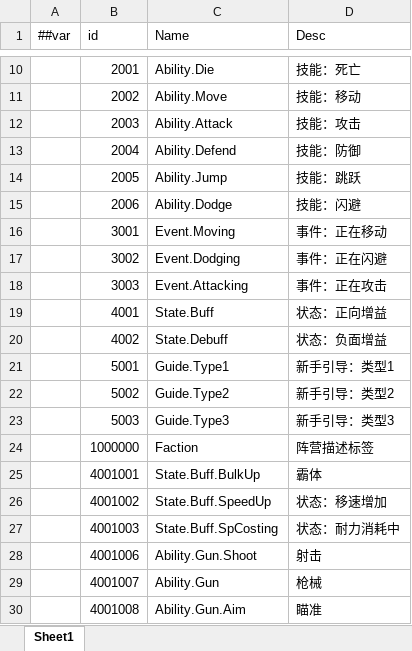
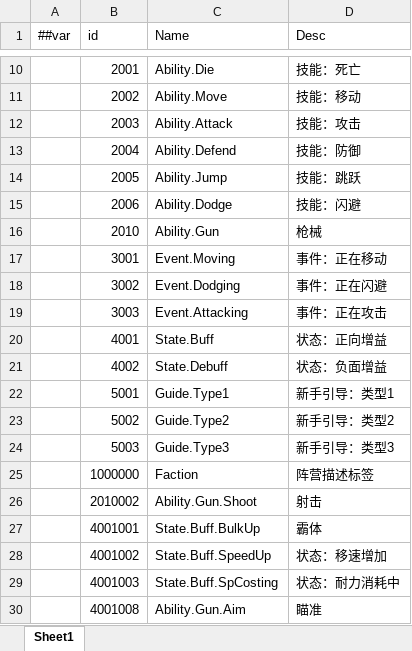
Before and after one commit to No78Vino/gameplay-ability-system-for-unity, an Excel workbook: EX_GAS_Config/ProjectConfigTable/exgas_config/Datas/#exgas.gameplayTags.xlsx, sheet Sheet1, drawn as a sheet; only a part is shown, gaps mark what is left out; values as stored, in another font and other column widths than the file's, no borders; removed rows and columns are numbered as before the commit, all else as after; the diff names each change by its address in the sheet, - before the commit and + after, or states it on an @@ line.

```diff
--- a/EX_GAS_Config/ProjectConfigTable/exgas_config/Datas/#exgas.gameplayTags.xlsx (sheet Sheet1)
+++ b/EX_GAS_Config/ProjectConfigTable/exgas_config/Datas/#exgas.gameplayTags.xlsx (sheet Sheet1)
+row 16:  | 2010 | Ability.Gun | 枪械
+row 26:  | 2010002 | Ability.Gun.Shoot | 射击
-row 28:  | 4001006 | Ability.Gun.Shoot | 射击
-row 29:  | 4001007 | Ability.Gun | 枪械
```
Also changed, not shown: 3 other files.
